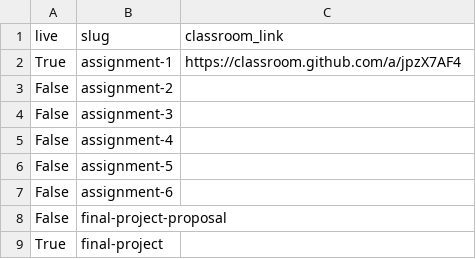
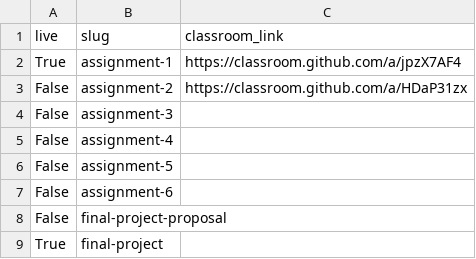
Before and after one commit to MUSA-550-Fall-2023/musa-550-fall-2023.github.io, a CSV file: data/401/assignment-details.csv, drawn as a sheet.

```diff
--- a/data/401/assignment-details.csv
+++ b/data/401/assignment-details.csv
@@ -2,3 +2,3 @@ live,slug,classroom_link
 True,assignment-1,https://classroom.github.com/a/jpzX7AF4
-False,assignment-2,
+False,assignment-2,https://classroom.github.com/a/HDaP31zx
 False,assignment-3,
```
Also changed, not shown: data/402/assignment-details.csv, 9 other files.
